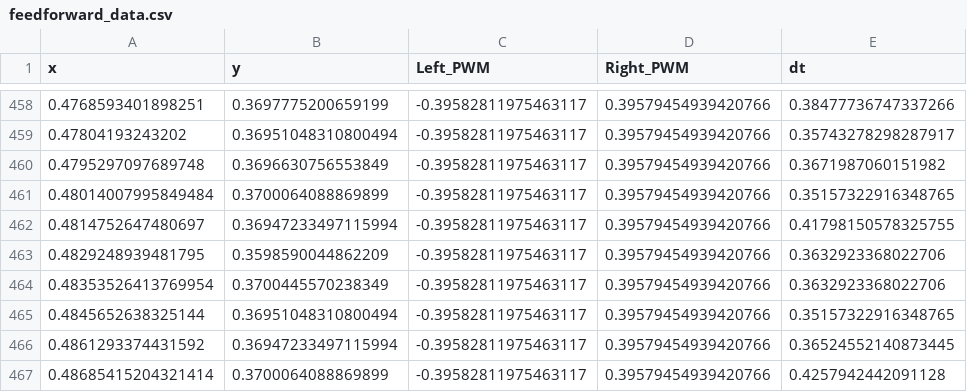
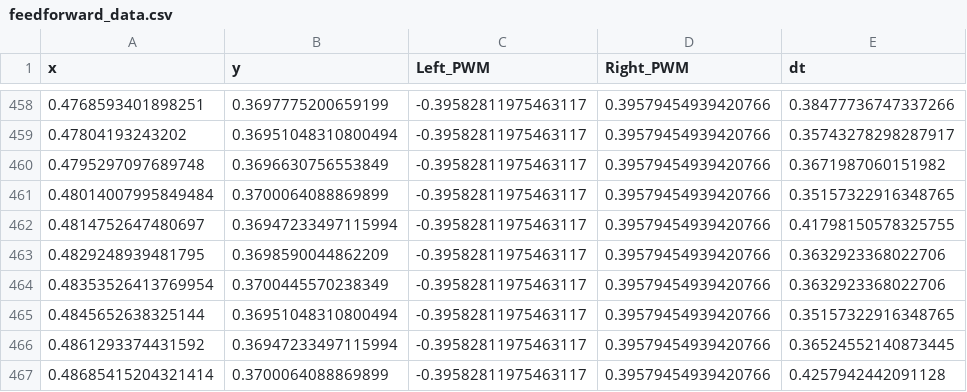
Before and after one commit to AIAirHockey/system_id, a CSV file: sys_id_data/feedforward_data.csv, drawn as a sheet; only a part is shown, gaps mark what is left out.

Commit message:
Completed and consolidated feedforward tuning workflow

```diff
--- a/sys_id_data/feedforward_data.csv
+++ b/sys_id_data/feedforward_data.csv
@@ -462,3 +462,3 @@ x,y,Left_PWM,Right_PWM,dt
 0.4814752647480697,0.36947233497115994,-0.39582811975463117,0.39579454939420766,0.41798150578325755
-0.4829248939481795,0.3598590044862209,-0.39582811975463117,0.39579454939420766,0.3632923368022706
+0.4829248939481795,0.3698590044862209,-0.39582811975463117,0.39579454939420766,0.3632923368022706
 0.48353526413769954,0.3700445570238349,-0.39582811975463117,0.39579454939420766,0.3632923368022706
```
Also changed, not shown: 31 other files.
